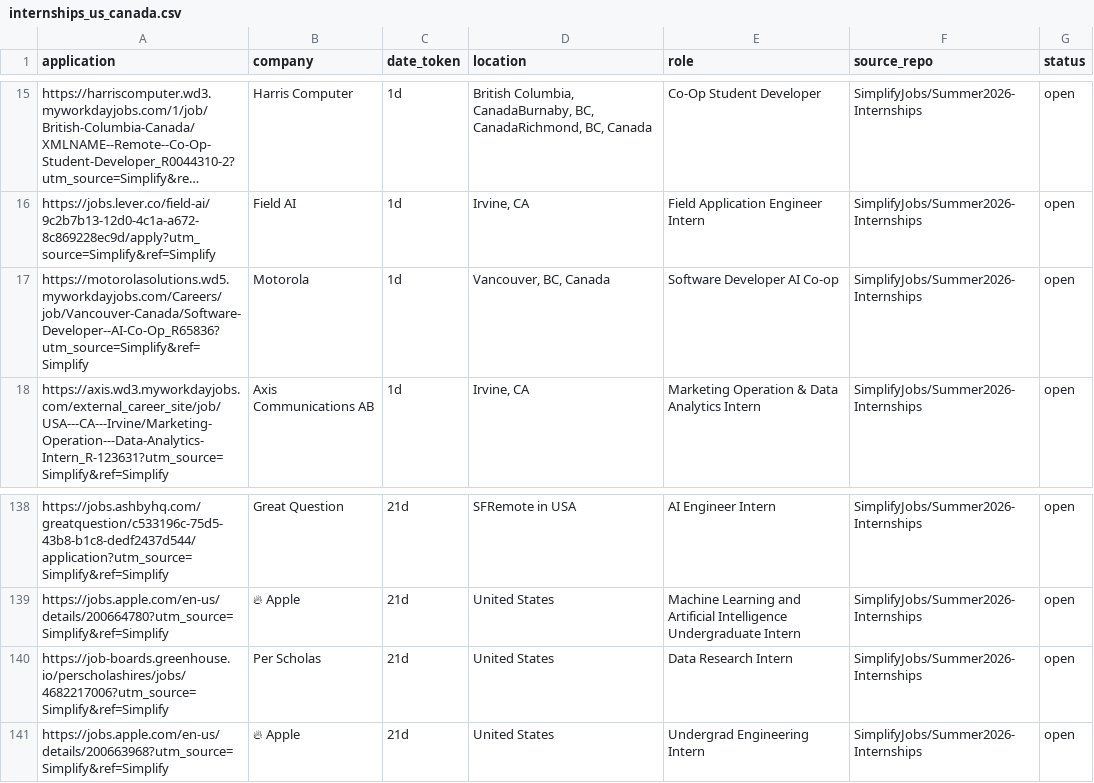
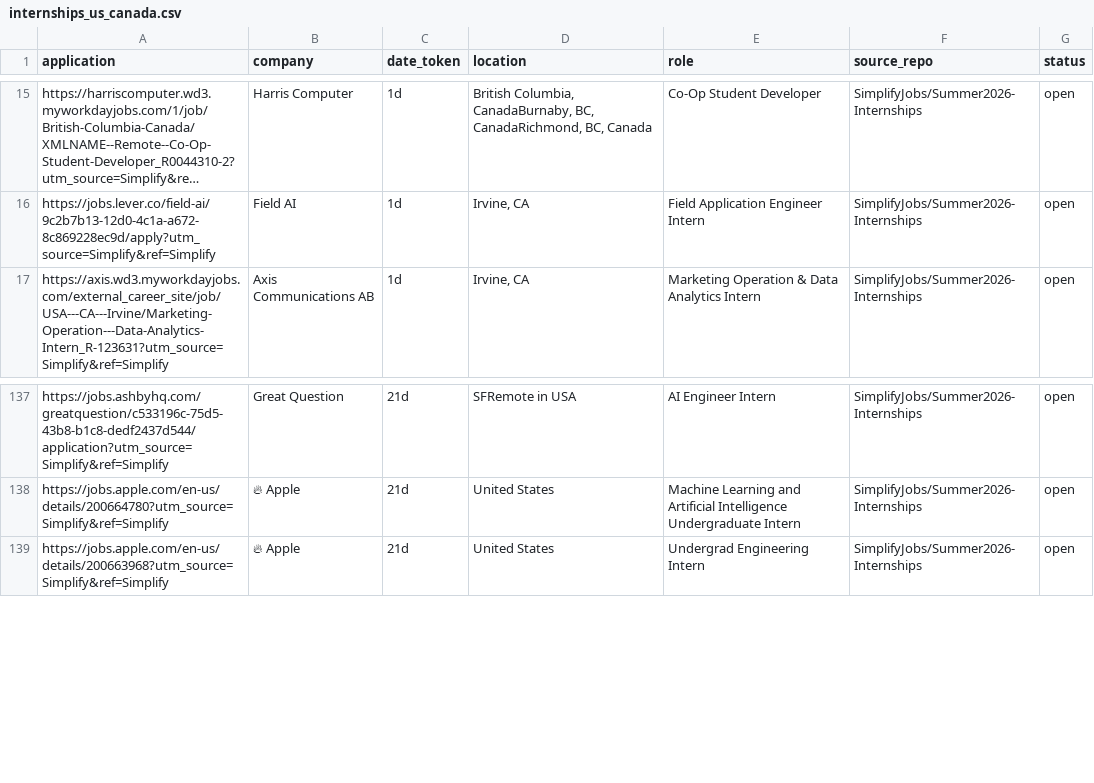
Before and after one commit to vats98754/job-fetcher, a CSV file: internships_us_canada.csv, drawn as a sheet; only a part is shown, gaps mark what is left out; long unchanged cells end in …; the diff names each change by its address in the sheet, - before the commit and + after, or states it on an @@ line.

```diff
--- a/internships_us_canada.csv
+++ b/internships_us_canada.csv
-row 17: https://motorolasolutions.wd5.myworkdayjobs.com/Careers/job/Vancouver-Canada/Software-Developer--AI-Co-Op_R65836?utm_source=Simplify&ref=Simplify | Motorola | 1d | Vancouver, BC, Canada | Software Developer AI Co-op | SimplifyJobs/Summer2026-Internships | open
-row 140: https://job-boards.greenhouse.io/perscholashires/jobs/4682217006?utm_source=Simplify&ref=Simplify | Per Scholas | 21d | United States | Data Research Intern | SimplifyJobs/Summer2026-Internships | open
```
